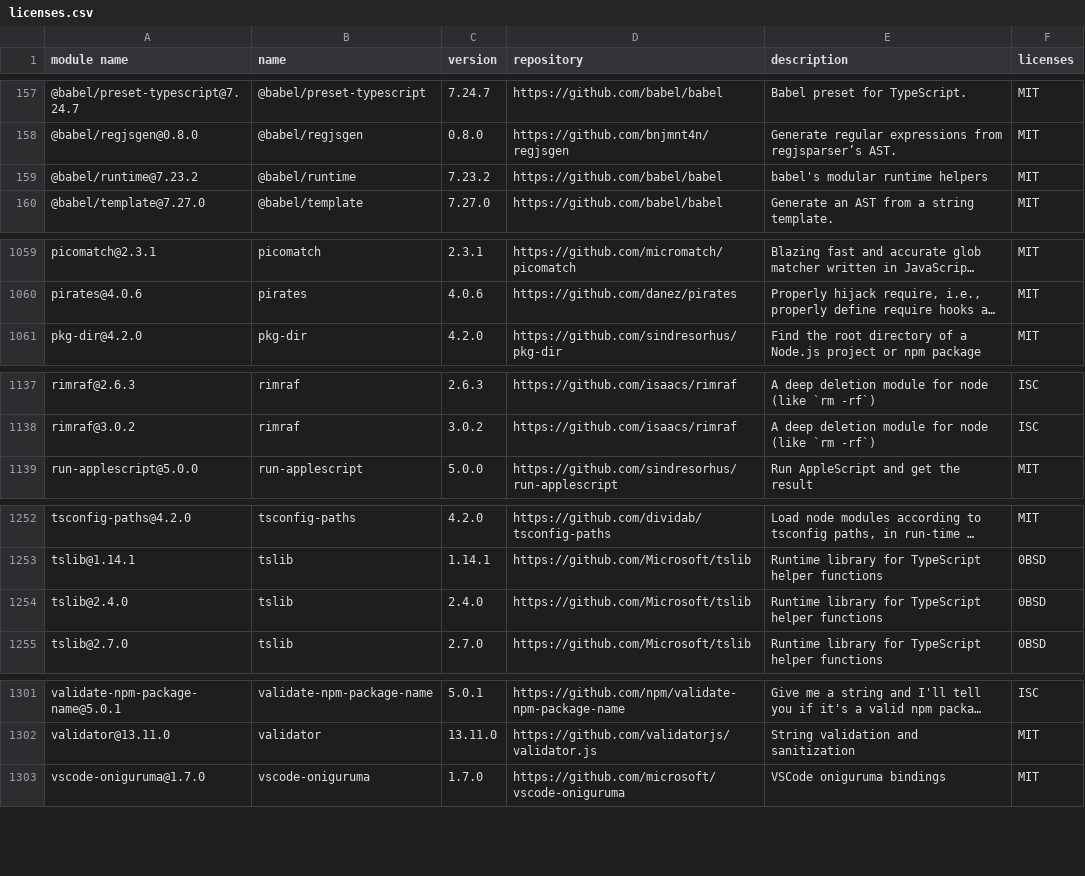
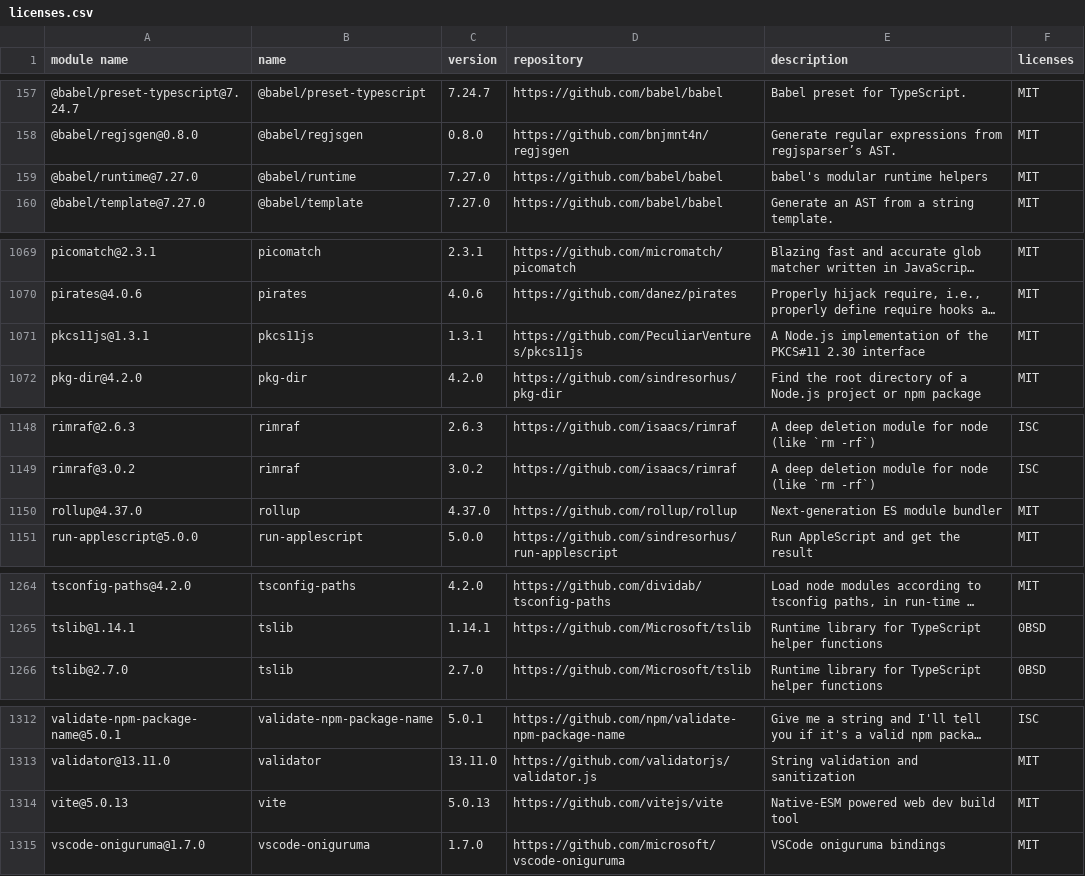
Before and after one commit to GalaChain/sdk, a CSV file: licenses/licenses.csv, drawn as a sheet; only a part is shown, gaps mark what is left out; long unchanged cells end in …; removed rows and columns are numbered as before the commit, all else as after; the diff covers the shown part only; the diff names each change by its address in the sheet, - before the commit and + after, or states it on an @@ line.

```diff
--- a/licenses/licenses.csv
+++ b/licenses/licenses.csv
-A159 (module name): @babel/runtime@7.23.2
+A159 (module name): @babel/runtime@7.27.0
-C159 (version): 7.23.2
+C159 (version): 7.27.0
+row 1071: pkcs11js@1.3.1 | pkcs11js | 1.3.1 | https://github.com/PeculiarVentures/pkcs11js | A Node.js implementation of the PKCS#11 2.30 interface | MIT
+row 1150: rollup@4.37.0 | rollup | 4.37.0 | https://github.com/rollup/rollup | Next-generation ES module bundler | MIT
-row 1254: tslib@2.4.0 | tslib | 2.4.0 | https://github.com/Microsoft/tslib | Runtime library for TypeScript helper functions | 0BSD
+row 1314: vite@5.0.13 | vite | 5.0.13 | https://github.com/vitejs/vite | Native-ESM powered web dev build tool | MIT
```
Also changed, not shown: 12 added rows, 2 removed rows and 6 edited cells elsewhere in this file, 6 other files.
